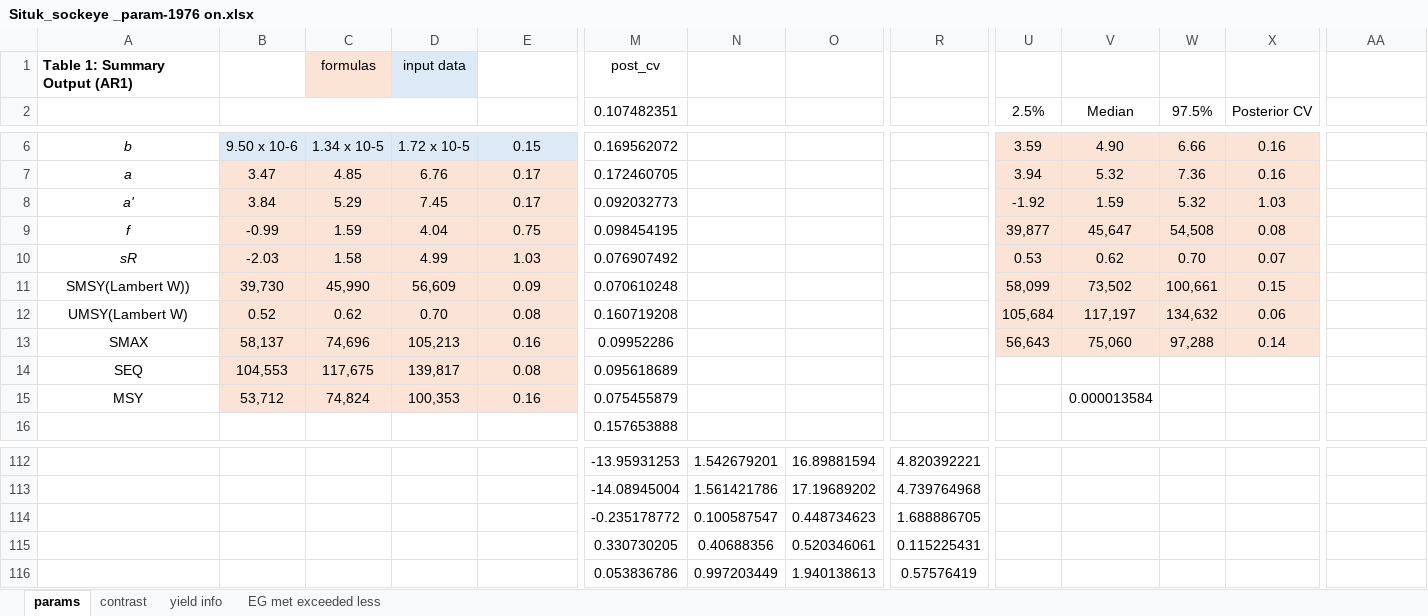
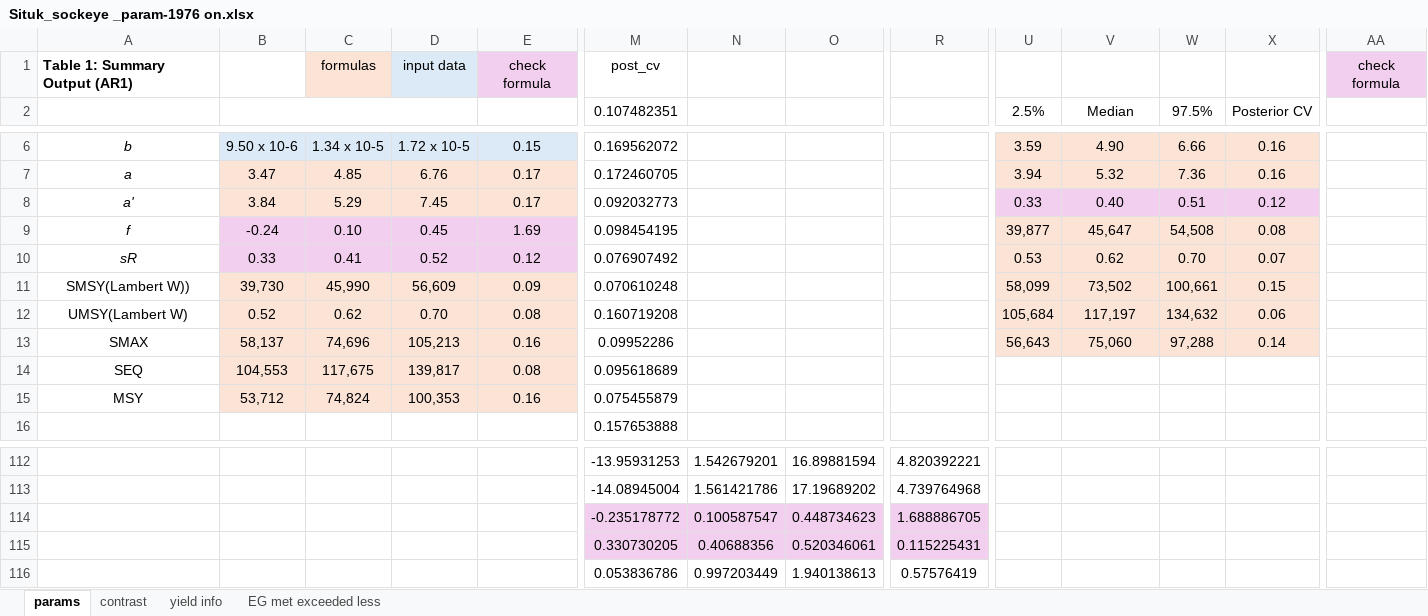
Before and after one commit to commfish/Situk_sockeye, an Excel workbook: Situk_sockeye _param-1976 on.xlsx, sheet params, drawn as a sheet; only a part is shown, gaps mark what is left out; values as stored, in another font and other column widths than the file's, no borders; 1 other sheet too large or unreadable and not compared; the diff covers the shown part only; the diff names each change by its address in the sheet, - before the commit and + after, or states it on an @@ line.

```diff
--- a/Situk_sockeye _param-1976 on.xlsx (sheet params)
+++ b/Situk_sockeye _param-1976 on.xlsx (sheet params)
-E1: (empty)
+E1: check formula
-E1 fill: none
+E1 fill: #F2CFEE
-AA1: (empty)
+AA1: check formula
-AA1 fill: none
+AA1 fill: #F2CFEE
-U8: -1.92
+U8: 0.33
-V8: 1.59
+V8: 0.40
-W8: 5.32
+W8: 0.51
-X8: 1.03
+X8: 0.12
-B9: -0.99
+B9: -0.24
-C9: 1.59
+C9: 0.10
-D9: 4.04
+D9: 0.45
-E9: 0.75
+E9: 1.69
-B10: -2.03
+B10: 0.33
-C10: 1.58
+C10: 0.41
-D10: 4.99
+D10: 0.52
-E10: 1.03
+E10: 0.12
-V15: 0.000013584
+V15: (empty)
-M114:O115 fill: none
+M114:O115 fill: #F2CFEE
-R114:R115 fill: none
+R114:R115 fill: #F2CFEE
```
Also changed, not shown: cell formats elsewhere in this sheet, Situk_sockeye _param-1988 on.xlsx, 26 other files.
